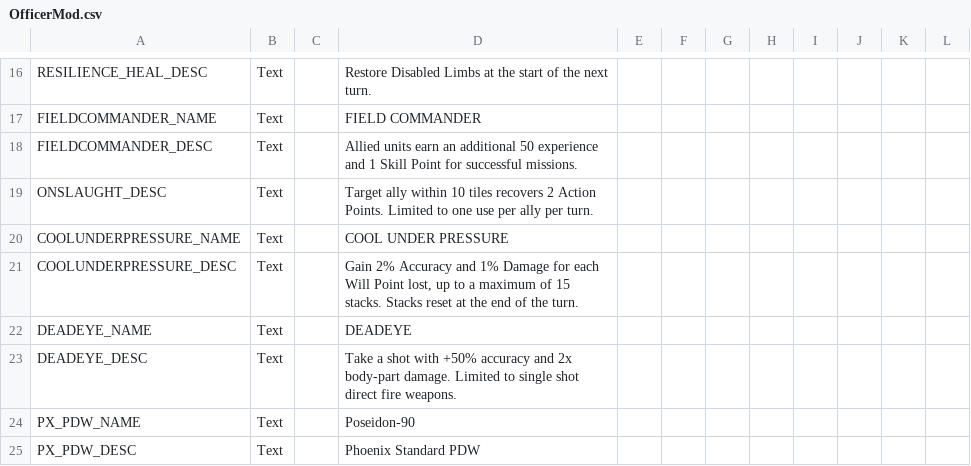
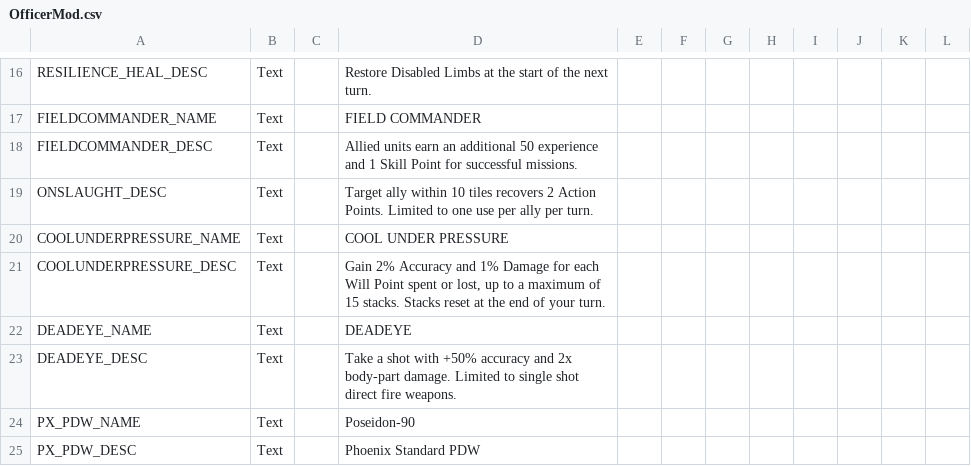
Before and after one commit to LucusTheDestroyer/PhoenixPoint-Officer-Class, a CSV file: Officer/Assets/Localization/OfficerMod.csv, drawn as a sheet; only a part is shown, gaps mark what is left out.

Commit message:
Improves clarity of Cool Under Pressure's description

```diff
--- a/Officer/Assets/Localization/OfficerMod.csv
+++ b/Officer/Assets/Localization/OfficerMod.csv
@@ -20,3 +20,3 @@ ONSLAUGHT_DESC, Text,,Target ally within 10 tiles recovers 2 Action Points. Limi
 COOLUNDERPRESSURE_NAME, Text,,COOL UNDER PRESSURE,,,,,,,,
-COOLUNDERPRESSURE_DESC, Text,,"Gain 2% Accuracy and 1% Damage for each Will Point lost, up to a maximum of 15 stacks. Stacks reset at the end of the turn.",,,,,,,,
+COOLUNDERPRESSURE_DESC, Text,,"Gain 2% Accuracy and 1% Damage for each Will Point spent or lost, up to a maximum of 15 stacks. Stacks reset at the end of your turn.",,,,,,,,
 DEADEYE_NAME, Text,,DEADEYE,,,,,,,,
```
